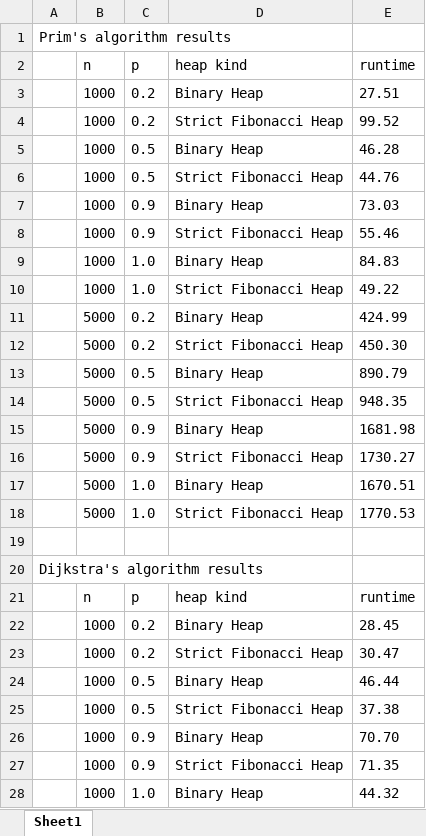
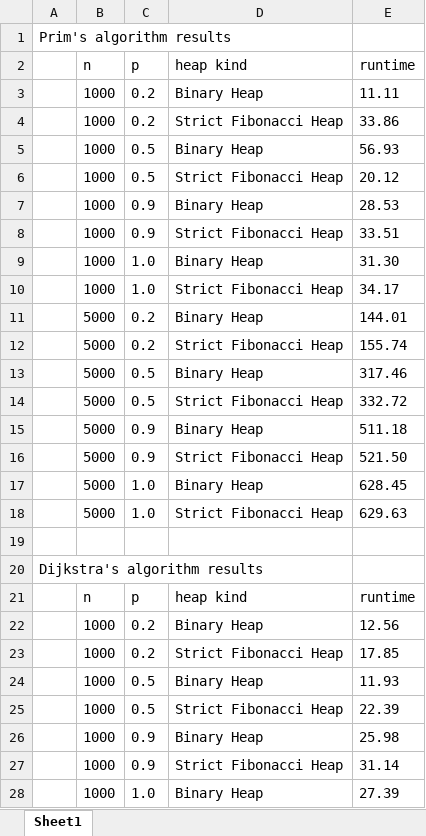
Before and after one commit to owsky/strict-fibonacci-heaps, an Excel workbook: results.xlsx, sheet Sheet1, drawn as a sheet; only a part is shown; values as stored, in another font and other column widths than the file's, no borders; the diff covers the shown part only; the diff names each change by its address in the sheet, - before the commit and + after, or states it on an @@ line.

```diff
--- a/results.xlsx (sheet Sheet1)
+++ b/results.xlsx (sheet Sheet1)
-E3 (runtime): 27.51
+E3 (runtime): 11.11
-E4 (runtime): 99.52
+E4 (runtime): 33.86
-E5 (runtime): 46.28
+E5 (runtime): 56.93
-E6 (runtime): 44.76
+E6 (runtime): 20.12
-E7 (runtime): 73.03
+E7 (runtime): 28.53
-E8 (runtime): 55.46
+E8 (runtime): 33.51
-E9 (runtime): 84.83
+E9 (runtime): 31.30
-E10 (runtime): 49.22
+E10 (runtime): 34.17
-E11 (runtime): 424.99
+E11 (runtime): 144.01
-E12 (runtime): 450.30
+E12 (runtime): 155.74
-E13 (runtime): 890.79
+E13 (runtime): 317.46
-E14 (runtime): 948.35
+E14 (runtime): 332.72
-E15 (runtime): 1681.98
+E15 (runtime): 511.18
-E16 (runtime): 1730.27
+E16 (runtime): 521.50
-E17 (runtime): 1670.51
+E17 (runtime): 628.45
-E18 (runtime): 1770.53
+E18 (runtime): 629.63
-E22 (runtime): 28.45
+E22 (runtime): 12.56
-E23 (runtime): 30.47
+E23 (runtime): 17.85
-E24 (runtime): 46.44
+E24 (runtime): 11.93
-E25 (runtime): 37.38
+E25 (runtime): 22.39
-E26 (runtime): 70.70
+E26 (runtime): 25.98
-E27 (runtime): 71.35
+E27 (runtime): 31.14
-E28 (runtime): 44.32
+E28 (runtime): 27.39
```
Also changed, not shown: 9 edited cells elsewhere in this sheet, 2 other files.
